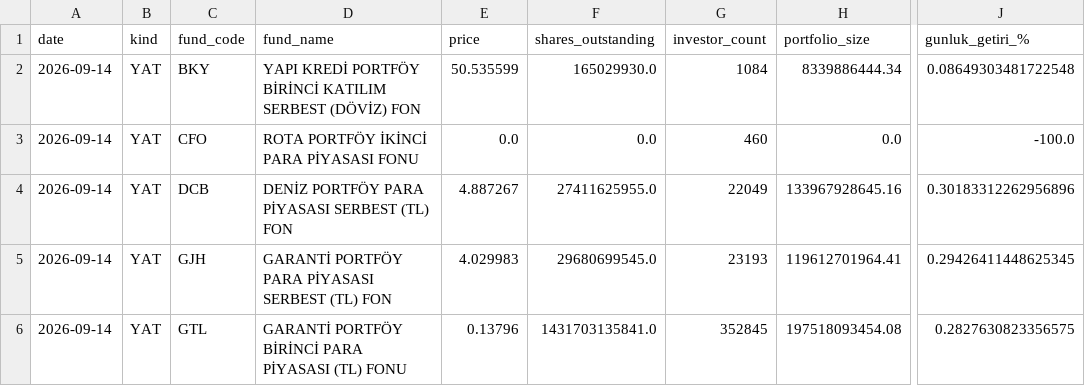
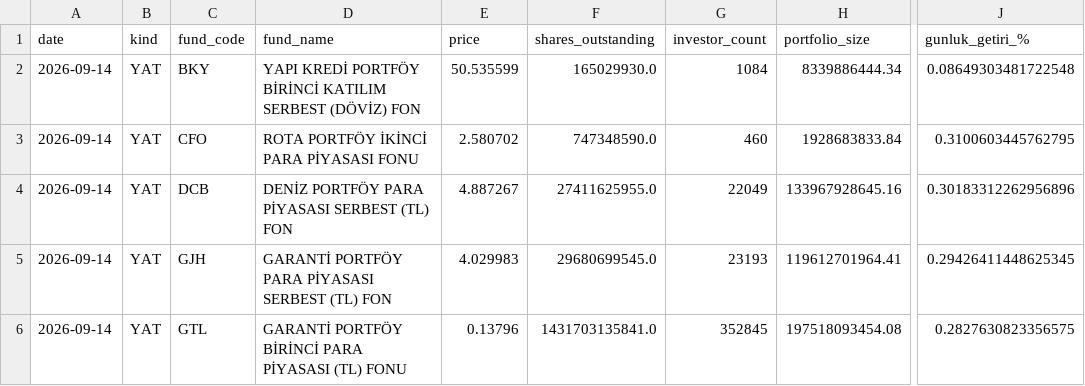
Before and after one commit to uunaldamla/tefas-takip, a CSV file: fonlar_gunluk_getiri.csv, drawn as a sheet; only a part is shown, gaps mark what is left out; the diff names each change by its address in the sheet, - before the commit and + after, or states it on an @@ line.

```diff
--- a/fonlar_gunluk_getiri.csv
+++ b/fonlar_gunluk_getiri.csv
-E3 (price): 0.0
+E3 (price): 2.580702
-F3 (shares_outstanding): 0.0
+F3 (shares_outstanding): 747348590.0
-H3 (portfolio_size): 0.0
+H3 (portfolio_size): 1928683833.84
-J3 (gunluk_getiri_%): -100.0
+J3 (gunluk_getiri_%): 0.3100603445762795
```
